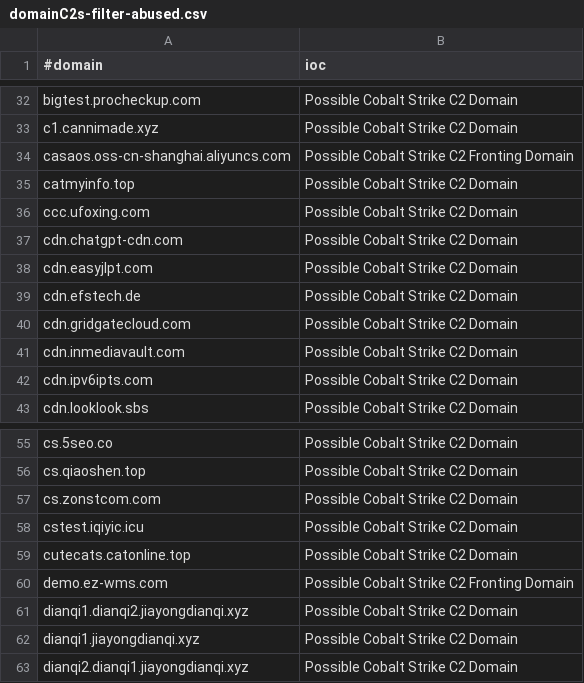
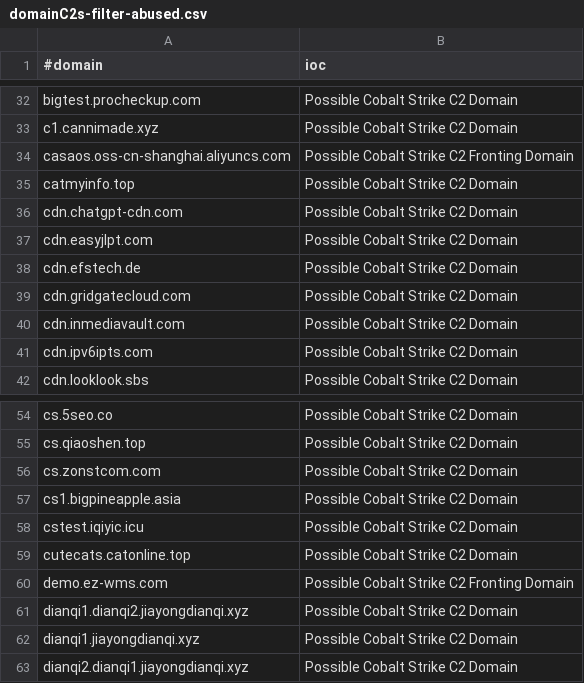
Before and after one commit to Xavier001/IOCs, a CSV file: domainC2s-filter-abused.csv, drawn as a sheet; only a part is shown, gaps mark what is left out; removed rows and columns are numbered as before the commit, all else as after; the diff names each change by its address in the sheet, - before the commit and + after, or states it on an @@ line.

```diff
--- a/domainC2s-filter-abused.csv
+++ b/domainC2s-filter-abused.csv
-row 36: ccc.ufoxing.com | Possible Cobalt Strike C2 Domain
+row 57: cs1.bigpineapple.asia | Possible Cobalt Strike C2 Domain
```
Also changed, not shown: IPC2s.csv, domainC2swithURL.csv, 4 other files.
